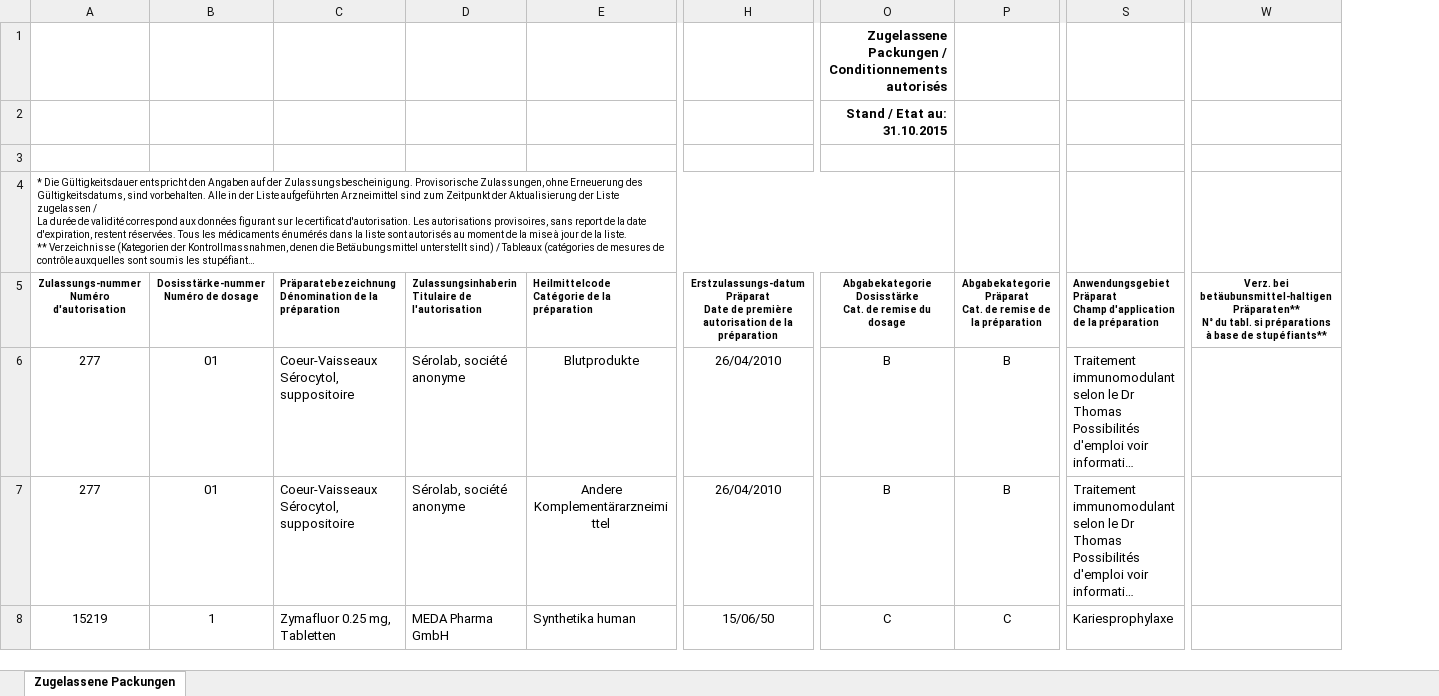
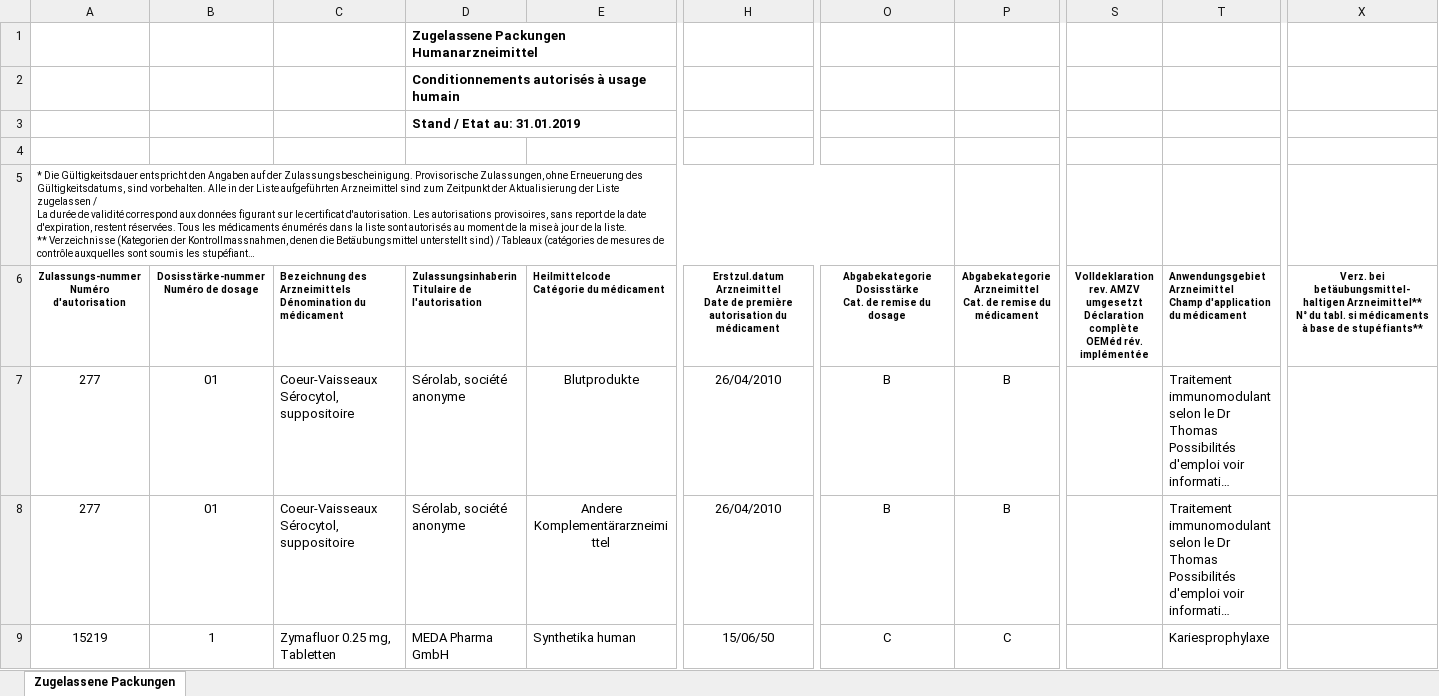
Before and after one commit to zdavatz/oddb2xml, an Excel workbook: spec/data/swissmedic_package.xlsx, sheet Zugelassene Packungen, drawn as a sheet; only a part is shown, gaps mark what is left out; long unchanged cells end in …; values as stored, in another font and other column widths than the file's, no borders; charts and pictures not drawn; removed rows and columns are numbered as before the commit, all else as after; rows hold the shown columns only; ↵ is a line break in a cell; the diff names each change by its address in the sheet, - before the commit and + after, or states it on an @@ line.

```diff
--- a/spec/data/swissmedic_package.xlsx (sheet Zugelassene Packungen)
+++ b/spec/data/swissmedic_package.xlsx (sheet Zugelassene Packungen)
+column S, row 6: Volldeklaration rev. AMZV umgesetzt ↵ Déclaration complète OEMéd rév. implémentée
-row 1:  |  |  |  |  |  | Zugelassene Packungen / Conditionnements autorisés
-row 2:  |  |  |  |  |  | Stand / Etat au: 31.10.2015
+row 1:  |  |  | Zugelassene Packungen Humanarzneimittel
+row 2:  |  |  | Conditionnements autorisés à usage humain
+row 3:  |  |  | Stand / Etat au: 31.01.2019
-C6: Präparatebezeichnung ↵ Dénomination de la préparation
+C6: Bezeichnung des Arzneimittels ↵ Dénomination du médicament
-E6: Heilmittelcode ↵ Catégorie de la préparation
+E6: Heilmittelcode ↵ Catégorie du médicament
-H6: Erstzulassungs-datum Präparat ↵ Date de première autorisation de la préparation
+H6: Erstzul.datum Arzneimittel ↵ Date de première autorisation du médicament
-P6: Abgabekategorie Präparat ↵ Cat. de remise de la préparation
+P6: Abgabekategorie Arzneimittel ↵ Cat. de remise du médicament
-T6: Anwendungsgebiet Präparat ↵ Champ d'application de la préparation
+T6: Anwendungsgebiet Arzneimittel ↵ Champ d'application du médicament
-X6: Verz. bei betäubunsmittel-haltigen Präparaten** ↵ N° du tabl. si préparations à base…
+X6: Verz. bei betäubungsmittel-haltigen Arzneimittel** ↵ N° du tabl. si médicaments à base…
```
Also changed, not shown: charts or pictures, spec/data/swissmedic_orphan.xlsx, 9 other files.
